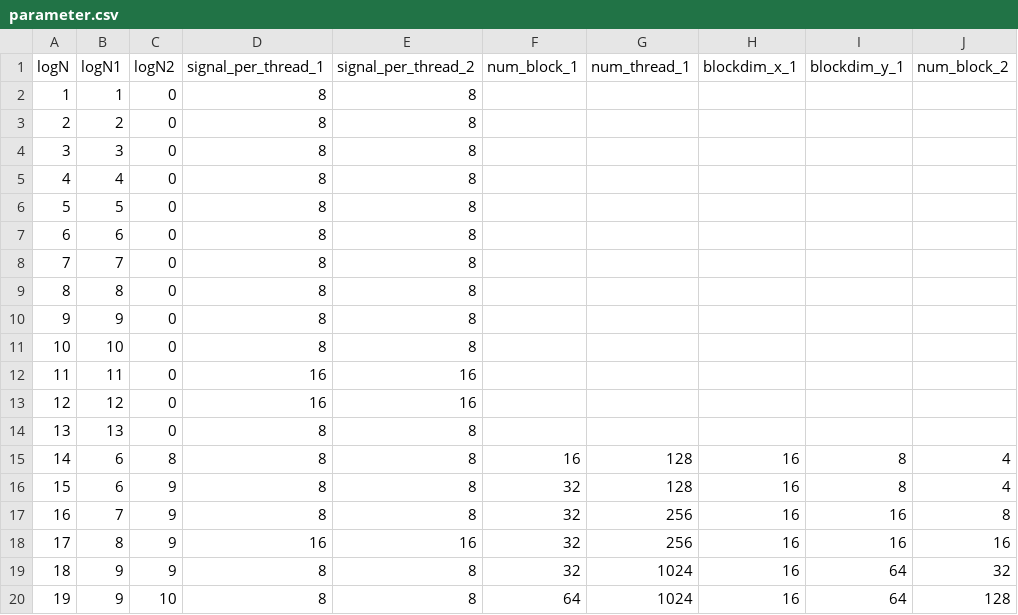
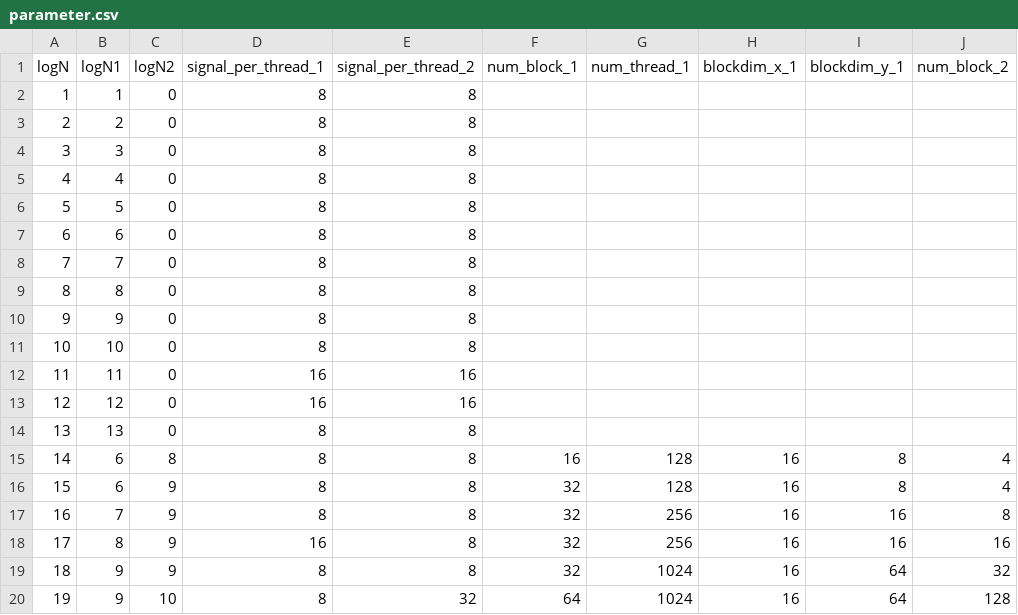
Before and after one commit to shixun404/HPCDeepNeuralNetworks, a CSV file: kernel/ft_fft/include/code_gen/parameter.csv, drawn as a sheet; only a part is shown; the diff names each change by its address in the sheet, - before the commit and + after, or states it on an @@ line.

Commit message:
update

```diff
--- a/kernel/ft_fft/include/code_gen/parameter.csv
+++ b/kernel/ft_fft/include/code_gen/parameter.csv
-E18 (signal_per_thread_2): 16
+E18 (signal_per_thread_2): 8
-E20 (signal_per_thread_2): 8
+E20 (signal_per_thread_2): 32
```
